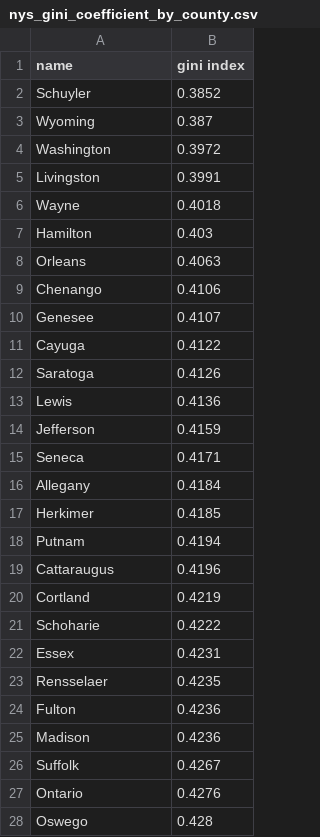
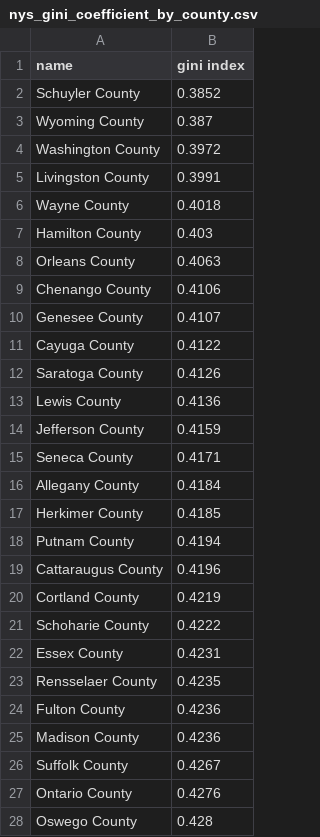
Before and after one commit to kammererN/NYS_Opioid_Epidemic, a CSV file: data/nys_gini_coefficient_by_county.csv, drawn as a sheet; only a part is shown; the diff covers the shown part only.

Commit message:
Added GINI Index map

```diff
--- a/data/nys_gini_coefficient_by_county.csv
+++ b/data/nys_gini_coefficient_by_county.csv
@@ -1,28 +1,28 @@
 name,gini index
-Schuyler,0.3852
-Wyoming,0.387
-Washington,0.3972
-Livingston,0.3991
-Wayne,0.4018
-Hamilton,0.403
-Orleans,0.4063
-Chenango,0.4106
-Genesee,0.4107
-Cayuga,0.4122
-Saratoga,0.4126
-Lewis,0.4136
-Jefferson,0.4159
-Seneca,0.4171
-Allegany,0.4184
-Herkimer,0.4185
-Putnam,0.4194
-Cattaraugus,0.4196
-Cortland,0.4219
-Schoharie,0.4222
-Essex,0.4231
-Rensselaer,0.4235
-Fulton,0.4236
-Madison,0.4236
-Suffolk,0.4267
-Ontario,0.4276
-Oswego,0.428
+Schuyler County,0.3852
+Wyoming County,0.387
+Washington County,0.3972
+Livingston County,0.3991
+Wayne County,0.4018
+Hamilton County,0.403
+Orleans County,0.4063
+Chenango County,0.4106
+Genesee County,0.4107
+Cayuga County,0.4122
+Saratoga County,0.4126
+Lewis County,0.4136
+Jefferson County,0.4159
+Seneca County,0.4171
+Allegany County,0.4184
+Herkimer County,0.4185
+Putnam County,0.4194
+Cattaraugus County,0.4196
+Cortland County,0.4219
+Schoharie County,0.4222
+Essex County,0.4231
+Rensselaer County,0.4235
+Fulton County,0.4236
+Madison County,0.4236
+Suffolk County,0.4267
+Ontario County,0.4276
+Oswego County,0.428
```
Also changed, not shown: 35 edited cells elsewhere in this file, 5 other files.
